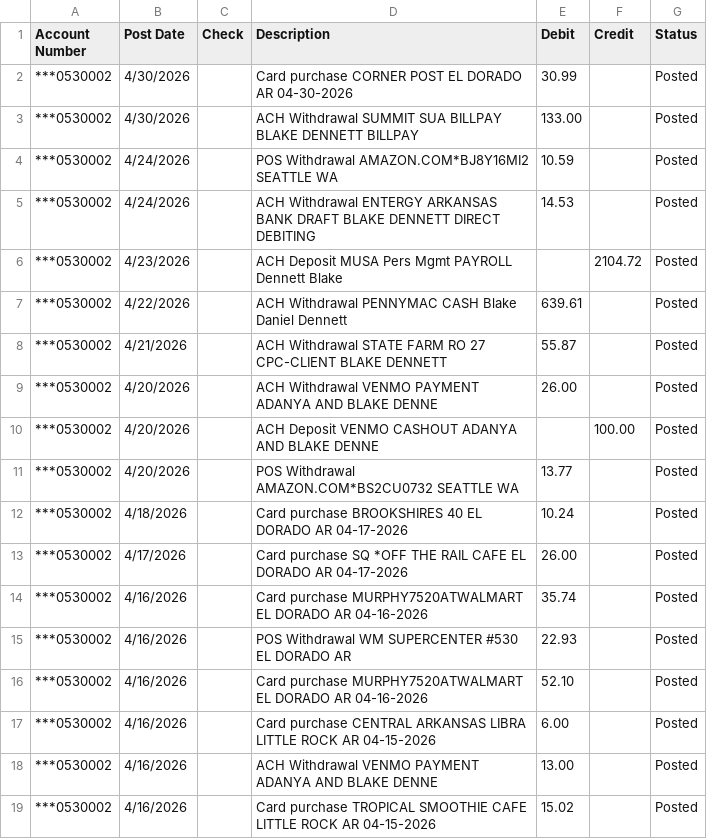
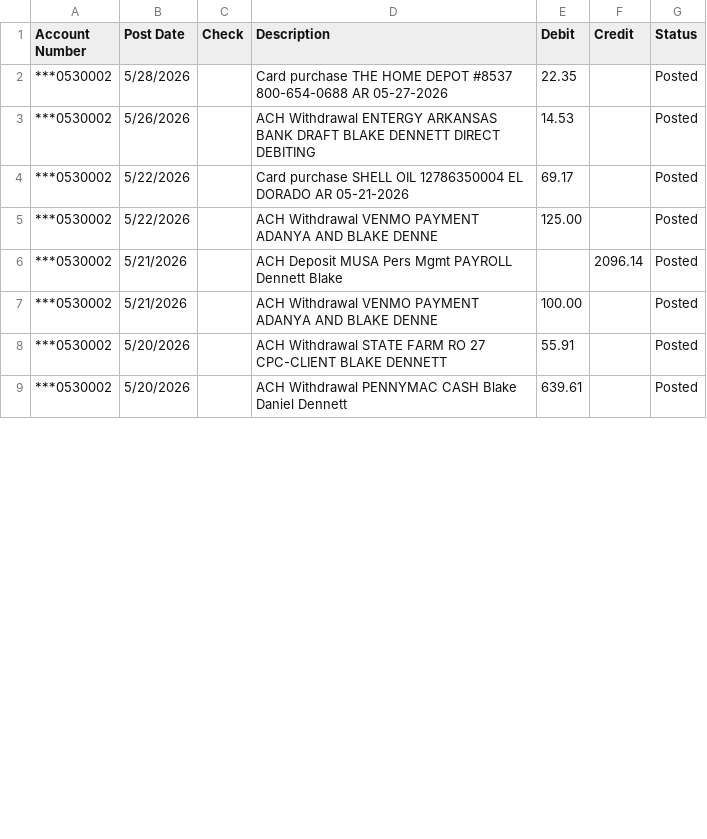
Before and after one commit to blakedennett/FinancialStreamline2, a CSV file: BankStreamline/Data/DebitHistory.csv, drawn as a sheet; only a part is shown; the diff covers the shown part only.

```diff
--- a/BankStreamline/Data/DebitHistory.csv
+++ b/BankStreamline/Data/DebitHistory.csv
@@ -1,19 +1,9 @@
 Account Number,Post Date,Check,Description,Debit,Credit,Status
-"***0530002",4/30/2026,,"Card purchase CORNER POST  EL DORADO AR 04-30-2026",30.99,,Posted
-"***0530002",4/30/2026,,"ACH Withdrawal SUMMIT SUA BILLPAY BLAKE DENNETT BILLPAY",133.00,,Posted
-"***0530002",4/24/2026,,"POS Withdrawal AMAZON.COM*BJ8Y16MI2  SEATTLE WA",10.59,,Posted
-"***0530002",4/24/2026,,"ACH Withdrawal ENTERGY ARKANSAS BANK DRAFT BLAKE DENNETT DIRECT DEBITING",14.53,,Posted
-"***0530002",4/23/2026,,"ACH Deposit MUSA Pers Mgmt PAYROLL Dennett Blake",,2104.72,Posted
-"***0530002",4/22/2026,,"ACH Withdrawal PENNYMAC CASH Blake Daniel Dennett",639.61,,Posted
-"***0530002",4/21/2026,,"ACH Withdrawal STATE FARM RO 27 CPC-CLIENT BLAKE DENNETT",55.87,,Posted
-"***0530002",4/20/2026,,"ACH Withdrawal VENMO PAYMENT ADANYA AND BLAKE DENNE",26.00,,Posted
-"***0530002",4/20/2026,,"ACH Deposit VENMO CASHOUT ADANYA AND BLAKE DENNE",,100.00,Posted
-"***0530002",4/20/2026,,"POS Withdrawal AMAZON.COM*BS2CU0732  SEATTLE WA",13.77,,Posted
-"***0530002",4/18/2026,,"Card purchase BROOKSHIRES 40  EL DORADO AR 04-17-2026",10.24,,Posted
-"***0530002",4/17/2026,,"Card purchase SQ *OFF THE RAIL CAFE  EL DORADO AR 04-17-2026",26.00,,Posted
-"***0530002",4/16/2026,,"Card purchase MURPHY7520ATWALMART  EL DORADO AR 04-16-2026",35.74,,Posted
-"***0530002",4/16/2026,,"POS Withdrawal WM SUPERCENTER #530  EL DORADO AR",22.93,,Posted
-"***0530002",4/16/2026,,"Card purchase MURPHY7520ATWALMART  EL DORADO AR 04-16-2026",52.10,,Posted
-"***0530002",4/16/2026,,"Card purchase CENTRAL ARKANSAS LIBRA  LITTLE ROCK AR 04-15-2026",6.00,,Posted
-"***0530002",4/16/2026,,"ACH Withdrawal VENMO PAYMENT ADANYA AND BLAKE DENNE",13.00,,Posted
-"***0530002",4/16/2026,,"Card purchase TROPICAL SMOOTHIE CAFE  LITTLE ROCK AR 04-15-2026",15.02,,Posted
+"***0530002",5/28/2026,,"Card purchase THE HOME DEPOT #8537  800-654-0688 AR 05-27-2026",22.35,,Posted
+"***0530002",5/26/2026,,"ACH Withdrawal ENTERGY ARKANSAS BANK DRAFT BLAKE DENNETT DIRECT DEBITING",14.53,,Posted
+"***0530002",5/22/2026,,"Card purchase SHELL OIL 12786350004  EL DORADO AR 05-21-2026",69.17,,Posted
+"***0530002",5/22/2026,,"ACH Withdrawal VENMO PAYMENT ADANYA AND BLAKE DENNE",125.00,,Posted
+"***0530002",5/21/2026,,"ACH Deposit MUSA Pers Mgmt PAYROLL Dennett Blake",,2096.14,Posted
+"***0530002",5/21/2026,,"ACH Withdrawal VENMO PAYMENT ADANYA AND BLAKE DENNE",100.00,,Posted
+"***0530002",5/20/2026,,"ACH Withdrawal STATE FARM RO 27 CPC-CLIENT BLAKE DENNETT",55.91,,Posted
+"***0530002",5/20/2026,,"ACH Withdrawal PENNYMAC CASH Blake Daniel Dennett",639.61,,Posted
```
Also changed, not shown: 9 removed rows and 38 edited cells elsewhere in this file, BankStreamline/Data/CreditHistory.csv, 7 other files.
